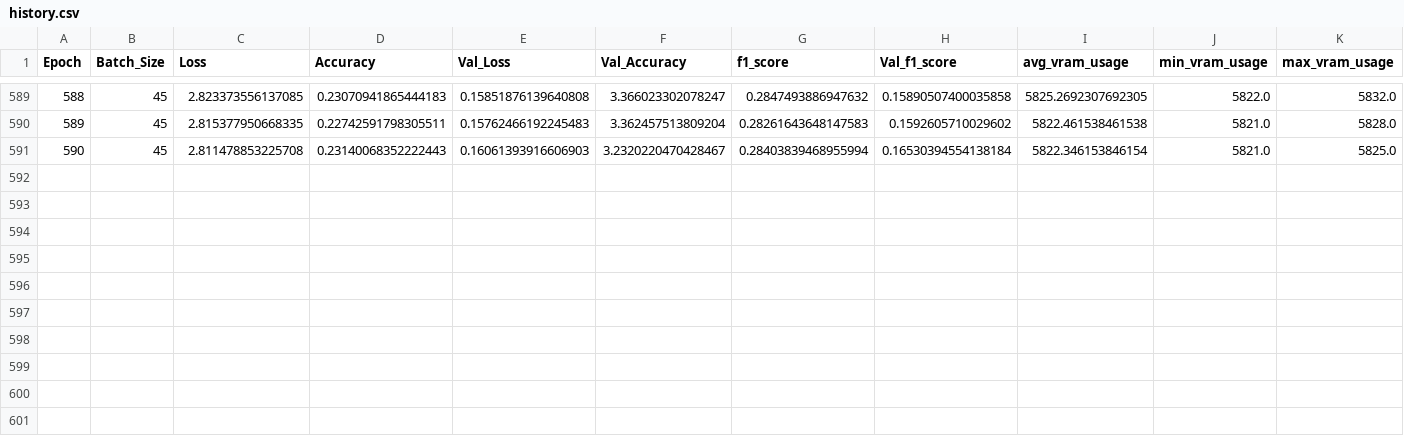
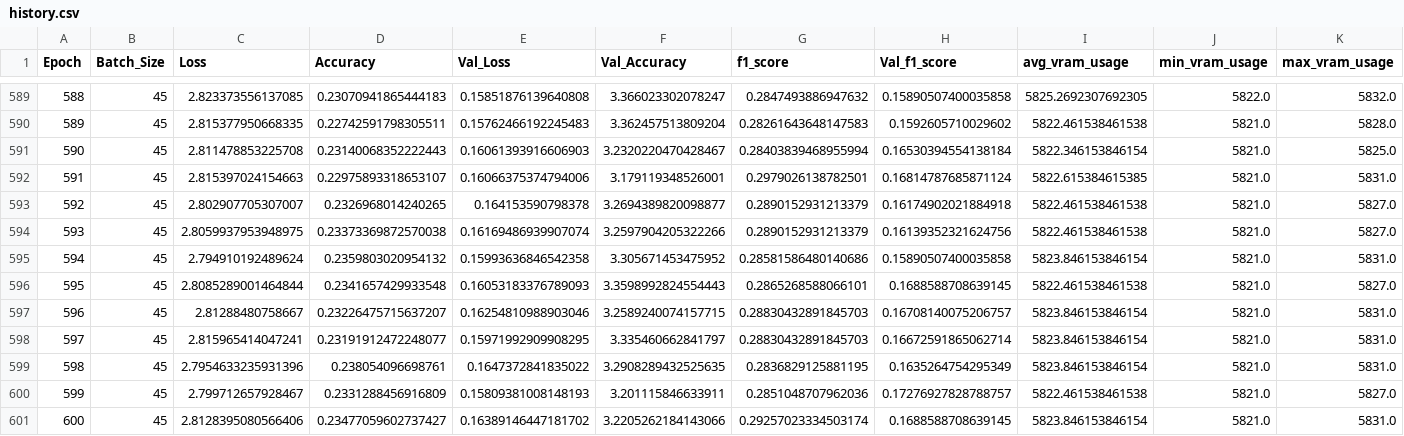
Before and after one commit to cuicuidev/project_hackaboss, a CSV file: history.csv, drawn as a sheet; only a part is shown, gaps mark what is left out; the diff names each change by its address in the sheet, - before the commit and + after, or states it on an @@ line.

Commit message:
[AUTO] training model v0.0-testing, epoch 600.

```diff
--- a/history.csv
+++ b/history.csv
+row 592: 591 | 45 | 2.815397024154663 | 0.22975893318653107 | 0.16066375374794006 | 3.179119348526001 | 0.2979026138782501 | 0.16814787685871124 | 5822.615384615385 | 5821.0 | 5831.0
+row 593: 592 | 45 | 2.802907705307007 | 0.2326968014240265 | 0.164153590798378 | 3.2694389820098877 | 0.2890152931213379 | 0.16174902021884918 | 5822.461538461538 | 5821.0 | 5827.0
+row 594: 593 | 45 | 2.8059937953948975 | 0.23373369872570038 | 0.16169486939907074 | 3.2597904205322266 | 0.2890152931213379 | 0.16139352321624756 | 5822.461538461538 | 5821.0 | 5827.0
+row 595: 594 | 45 | 2.794910192489624 | 0.2359803020954132 | 0.15993636846542358 | 3.305671453475952 | 0.28581586480140686 | 0.15890507400035858 | 5823.846153846154 | 5821.0 | 5831.0
+row 596: 595 | 45 | 2.8085289001464844 | 0.2341657429933548 | 0.16053183376789093 | 3.3598992824554443 | 0.2865268588066101 | 0.1688588708639145 | 5822.461538461538 | 5821.0 | 5827.0
+row 597: 596 | 45 | 2.81288480758667 | 0.23226475715637207 | 0.16254810988903046 | 3.2589240074157715 | 0.28830432891845703 | 0.16708140075206757 | 5823.846153846154 | 5821.0 | 5831.0
+row 598: 597 | 45 | 2.815965414047241 | 0.23191912472248077 | 0.15971992909908295 | 3.335460662841797 | 0.28830432891845703 | 0.16672591865062714 | 5823.846153846154 | 5821.0 | 5831.0
+row 599: 598 | 45 | 2.7954633235931396 | 0.238054096698761 | 0.1647372841835022 | 3.2908289432525635 | 0.2836829125881195 | 0.1635264754295349 | 5823.846153846154 | 5821.0 | 5831.0
+row 600: 599 | 45 | 2.799712657928467 | 0.2331288456916809 | 0.15809381008148193 | 3.201115846633911 | 0.2851048707962036 | 0.17276927828788757 | 5822.461538461538 | 5821.0 | 5827.0
+row 601: 600 | 45 | 2.8128395080566406 | 0.23477059602737427 | 0.16389146447181702 | 3.2205262184143066 | 0.29257023334503174 | 0.1688588708639145 | 5823.846153846154 | 5821.0 | 5831.0
```
Also changed, not shown: 5 other files.
